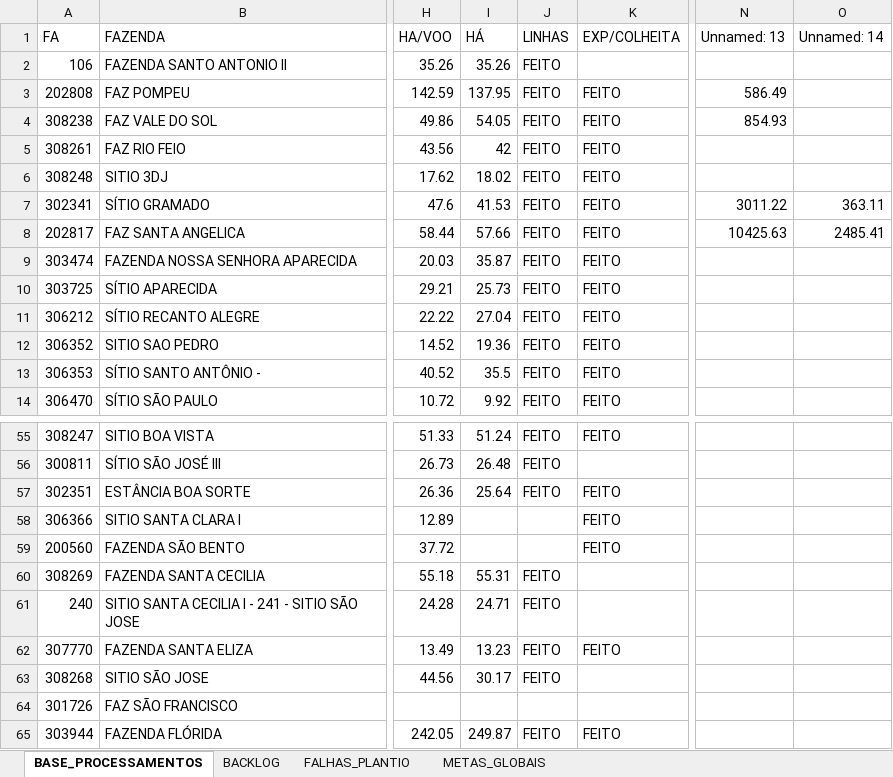
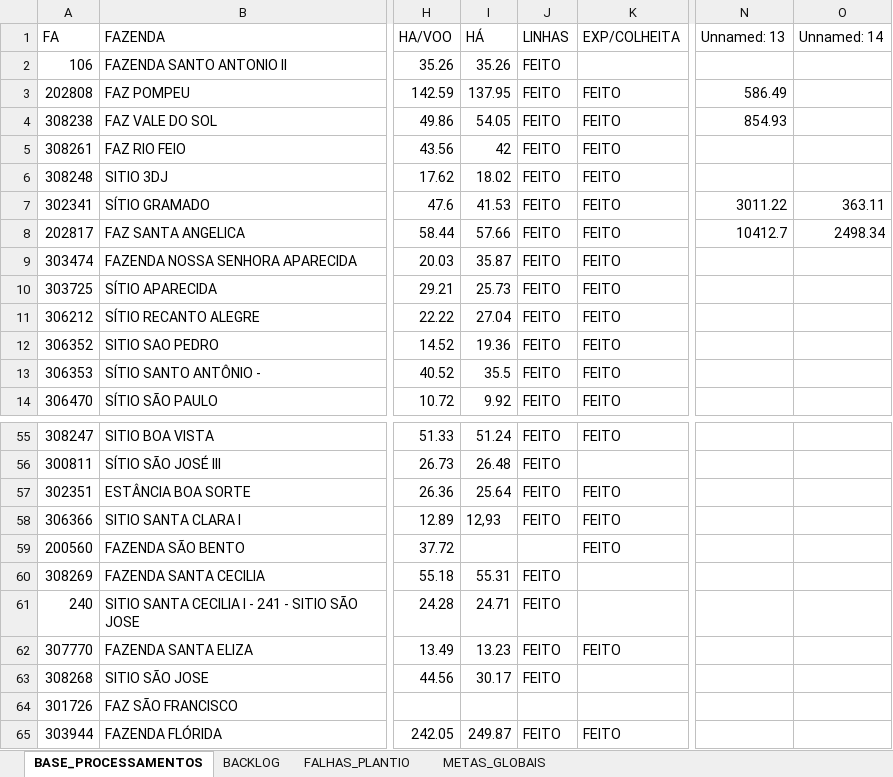
Before and after one commit to GEOTECNOLOGIACLEALCO/PAINEL_FALHAS, an Excel workbook: dados.xlsx, sheet BASE_PROCESSAMENTOS, drawn as a sheet; only a part is shown, gaps mark what is left out; values as stored, in another font and other column widths than the file's, no borders; the diff names each change by its address in the sheet, - before the commit and + after, or states it on an @@ line.

```diff
--- a/dados.xlsx (sheet BASE_PROCESSAMENTOS)
+++ b/dados.xlsx (sheet BASE_PROCESSAMENTOS)
-N8 (Unnamed: 13): 10425.63
+N8 (Unnamed: 13): 10412.7
-O8 (Unnamed: 14): 2485.41
+O8 (Unnamed: 14): 2498.34
-I58 (HÁ): (empty)
+I58 (HÁ): 12,93
-J58 (LINHAS): (empty)
+J58 (LINHAS): FEITO
```
Also changed, not shown: sheet FALHAS_PLANTIO, 1 other file.
